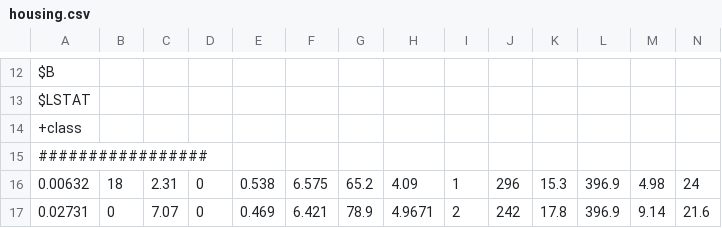
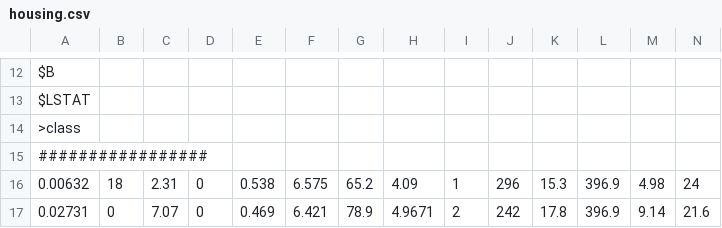
Before and after one commit to timm/auk, a CSV file: data/housing.csv, drawn as a sheet; only a part is shown, gaps mark what is left out.

```diff
--- a/data/housing.csv
+++ b/data/housing.csv
@@ -13,3 +13,3 @@
  $LSTAT ,
- +class
+ >class
 #################
```
Also changed, not shown: data/autompg.csv, data/nasa93dem.csv, 13 other files.
